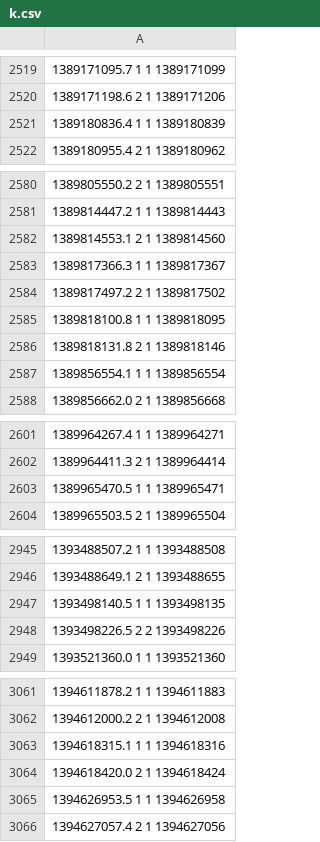
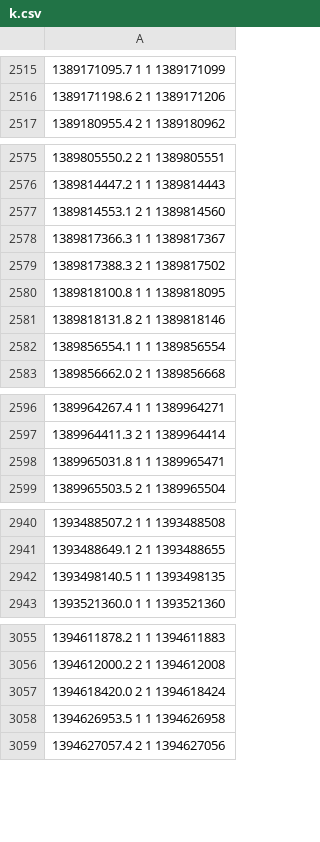
Before and after one commit to yangyangyue/iden, a CSV file: PEAN/ukdale/house_1/k.csv, drawn as a sheet; only a part is shown, gaps mark what is left out; the diff covers the shown part only.

```diff
--- a/PEAN/ukdale/house_1/k.csv
+++ b/PEAN/ukdale/house_1/k.csv
@@ -2520,3 +2516,2 @@
 1389171198.6 2 1 1389171206
-1389180836.4 1 1 1389180839
 1389180955.4 2 1 1389180962
@@ -2583,3 +2578,3 @@
 1389817366.3 1 1 1389817367
-1389817497.2 2 1 1389817502
+1389817388.3 2 1 1389817502
 1389818100.8 1 1 1389818095
@@ -2602,3 +2597,3 @@
 1389964411.3 2 1 1389964414
-1389965470.5 1 1 1389965471
+1389965031.8 1 1 1389965471
 1389965503.5 2 1 1389965504
@@ -2947,3 +2942,2 @@
 1393498140.5 1 1 1393498135
-1393498226.5 2 2 1393498226
 1393521360.0 1 1 1393521360
@@ -3062,3 +3056,2 @@
 1394612000.2 2 1 1394612008
-1394618315.1 1 1 1394618316
 1394618420.0 2 1 1394618424
```
Also changed, not shown: 14 removed rows and 13 edited cells elsewhere in this file, PEAN/ukdale/house_1/w.csv, PEAN/ukdale/house_2/f.csv, 23 other files.
